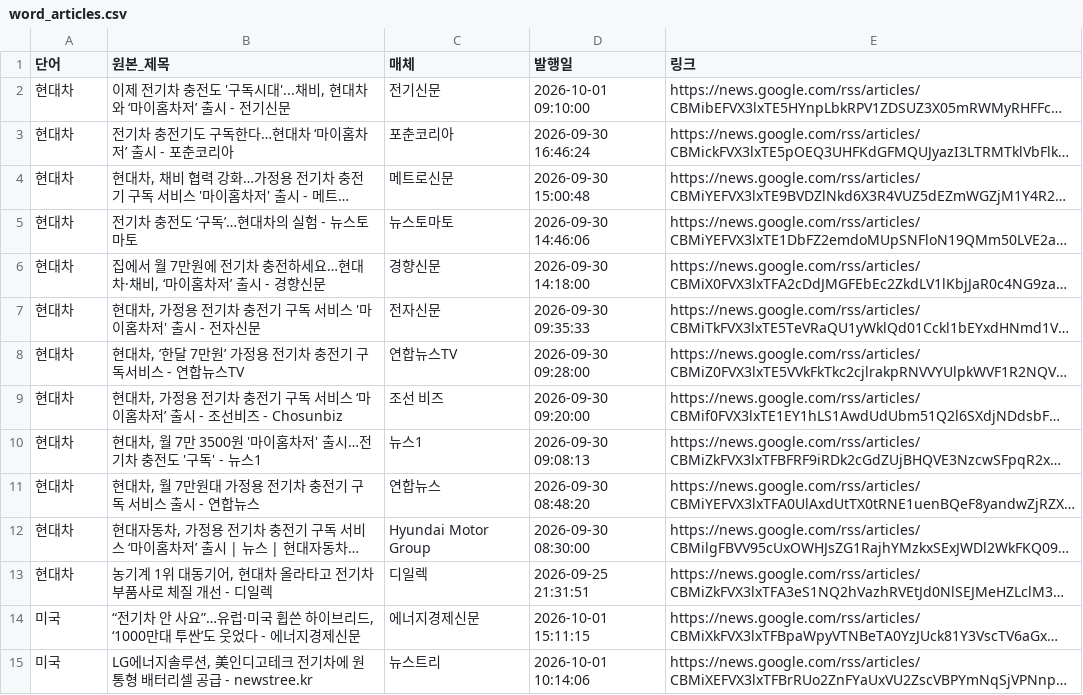
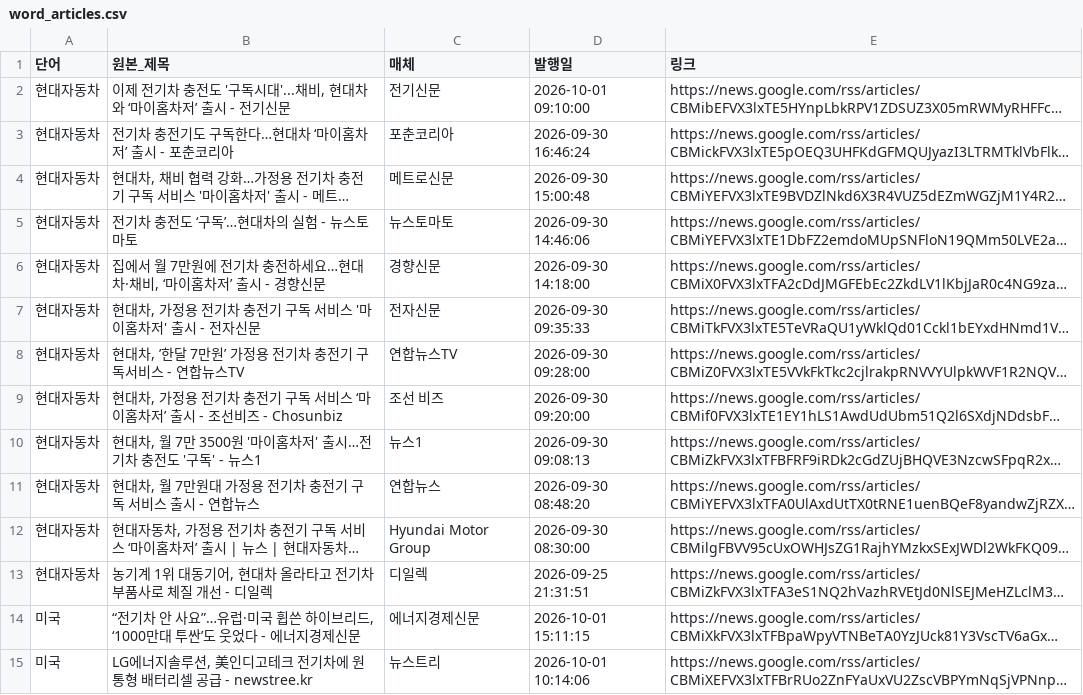
Before and after one commit to jwoochoi2001/DA_EV-News-Analysis, a CSV file: word_articles.csv, drawn as a sheet; only a part is shown; long unchanged cells end in …; the diff names each change by its address in the sheet, - before the commit and + after, or states it on an @@ line.

```diff
--- a/word_articles.csv
+++ b/word_articles.csv
-A2:A13 (단어): 현대차
+A2:A13 (단어): 현대자동차
```
Also changed, not shown: 18 other files.
